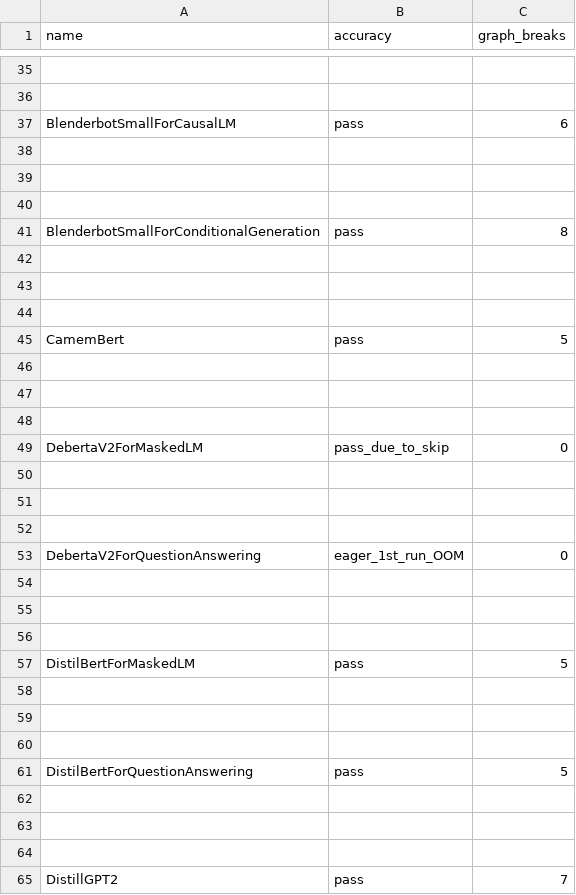
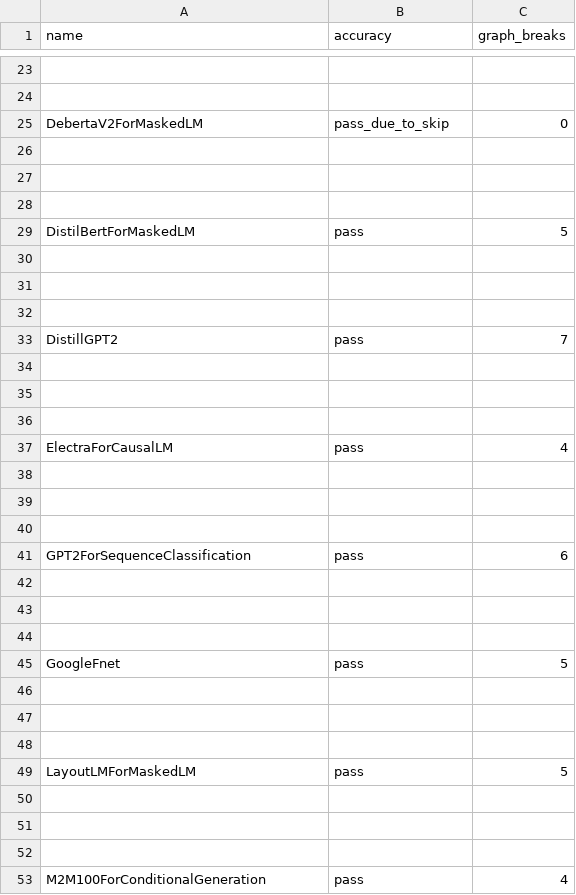
Before and after one commit to tlheoldthachi/pytorch, a CSV file: benchmarks/dynamo/ci_expected_accuracy/aot_eager_huggingface_training.csv, drawn as a sheet; only a part is shown, gaps mark what is left out; the shorter side is filled out with more unchanged rows; the diff covers the shown part only; the diff names each change by its address in the sheet, - before the commit and + after, or states it on an @@ line.

Commit message:
[Benchmark] cleanup huggingface models (#164815)
Prune models from TorchInductor dashboard to reduce ci cost. This PR prunes for hugging face models according to the [doc](https://docs.google.com/document/d/1nLPNNAU-_M9Clx9FMrJ1ycdPxe-xRA54olPnsFzdpoU/edit?tab=t.0), which reduces from 46 to 27 models.

Pull Request resolved: https://github.com/pytorch/pytorch/pull/164815
Approved by: https://github.com/anijain2305, https://github.com/seemethere, https://github.com/huydhn, https://github.com/malfet

```diff
--- a/benchmarks/dynamo/ci_expected_accuracy/aot_eager_huggingface_training.csv
+++ b/benchmarks/dynamo/ci_expected_accuracy/aot_eager_huggingface_training.csv
-row 37: BlenderbotSmallForCausalLM | pass | 6
-row 38: (empty)
-row 39: (empty)
-row 40: (empty)
-row 41: BlenderbotSmallForConditionalGeneration | pass | 8
-row 42: (empty)
-row 43: (empty)
-row 44: (empty)
-row 45: CamemBert | pass | 5
-row 46: (empty)
-row 47: (empty)
-row 48: (empty)
-row 53: DebertaV2ForQuestionAnswering | eager_1st_run_OOM | 0
-row 54: (empty)
-row 55: (empty)
-row 56: (empty)
-row 58: (empty)
-row 59: (empty)
-row 60: (empty)
-row 61: DistilBertForQuestionAnswering | pass | 5
```
Also changed, not shown: 44 removed rows elsewhere in this file, benchmarks/dynamo/ci_expected_accuracy/dynamic_aot_eager_huggingface_training.csv, benchmarks/dynamo/ci_expected_accuracy/dynamic_inductor_huggingface_training.csv, 31 other files.
